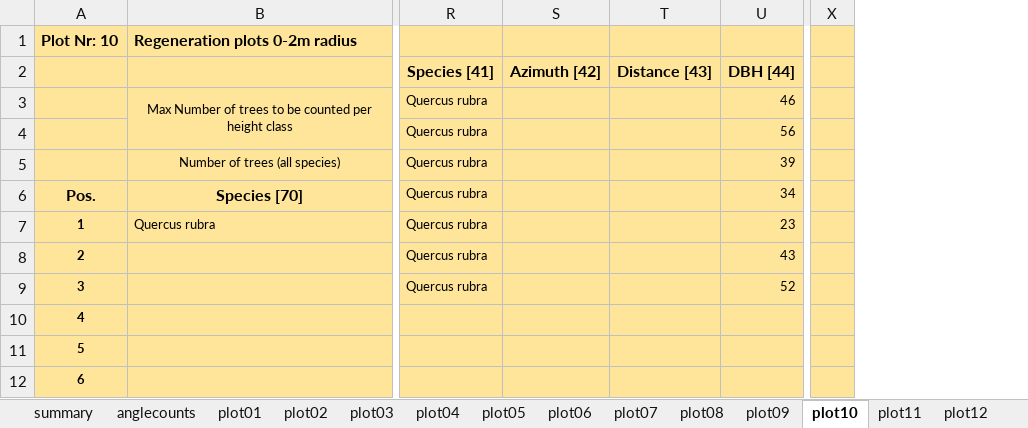
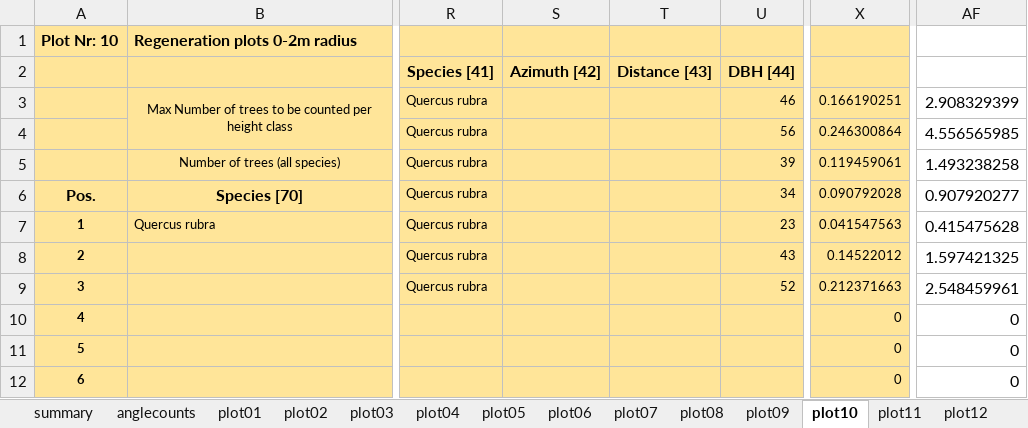
Before and after one commit to GeoSense-Freiburg/msc_2024_25_forest_inventory_and_information_systems, an Excel workbook: 05_uncertainties/data/plot_data_merged.xlsx, sheet plot10, drawn as a sheet; only a part is shown, gaps mark what is left out; values as stored, in another font and other column widths than the file's, no borders; removed rows and columns are numbered as before the commit, all else as after; the diff covers the shown part only; the diff names each change by its address in the sheet, - before the commit and + after, or states it on an @@ line.

```diff
--- a/05_uncertainties/data/plot_data_merged.xlsx (sheet plot10)
+++ b/05_uncertainties/data/plot_data_merged.xlsx (sheet plot10)
-column S, row 2: Azimuth [42]
-column T, row 2: Distance [43]
+column S, row 2: Azimuth [42]
+column T, row 2: Distance [43]
-column X, empty
+column X, rows 3-12: 0.166190251 | 0.246300864 | 0.119459061 | 0.090792028 | 0.041547563 | 0.14522012 | 0.212371663 | 0 | 0 | 0
+column AF, rows 3-12: 2.908329399 | 4.556565985 | 1.493238258 | 0.907920277 | 0.415475628 | 1.597421325 | 2.548459961 | 0 | 0 | 0
```
Also changed, not shown: 24 added rows elsewhere in this sheet, sheet plot09, sheet plot12, sheet plot11, sheet summary, sheet anglecounts, formulas that keep their value, 50 other files.
